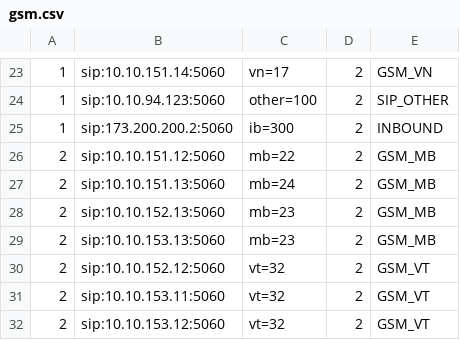
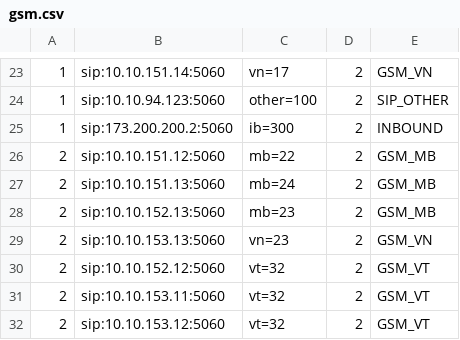
Before and after one commit to devops-itcs/CONFIG-CHANNEL-VPB-154-MAIN, a CSV file: gsm.csv, drawn as a sheet; only a part is shown, gaps mark what is left out.

Commit message:
Update gsm.csv

```diff
--- a/gsm.csv
+++ b/gsm.csv
@@ -28,3 +28,3 @@
 2,sip:10.10.152.13:5060,mb=23,2,GSM_MB
-2,sip:10.10.153.13:5060,mb=23,2,GSM_MB
+2,sip:10.10.153.13:5060,vn=23,2,GSM_VN
 2,sip:10.10.152.12:5060,vt=32,2,GSM_VT
```
